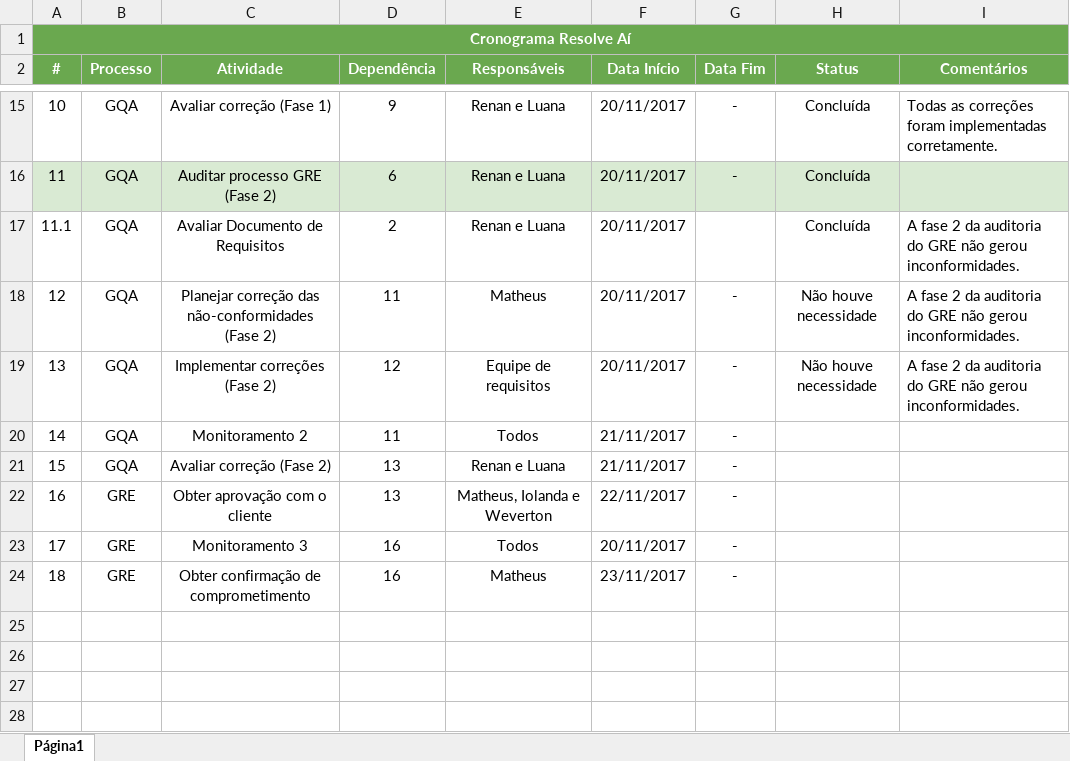
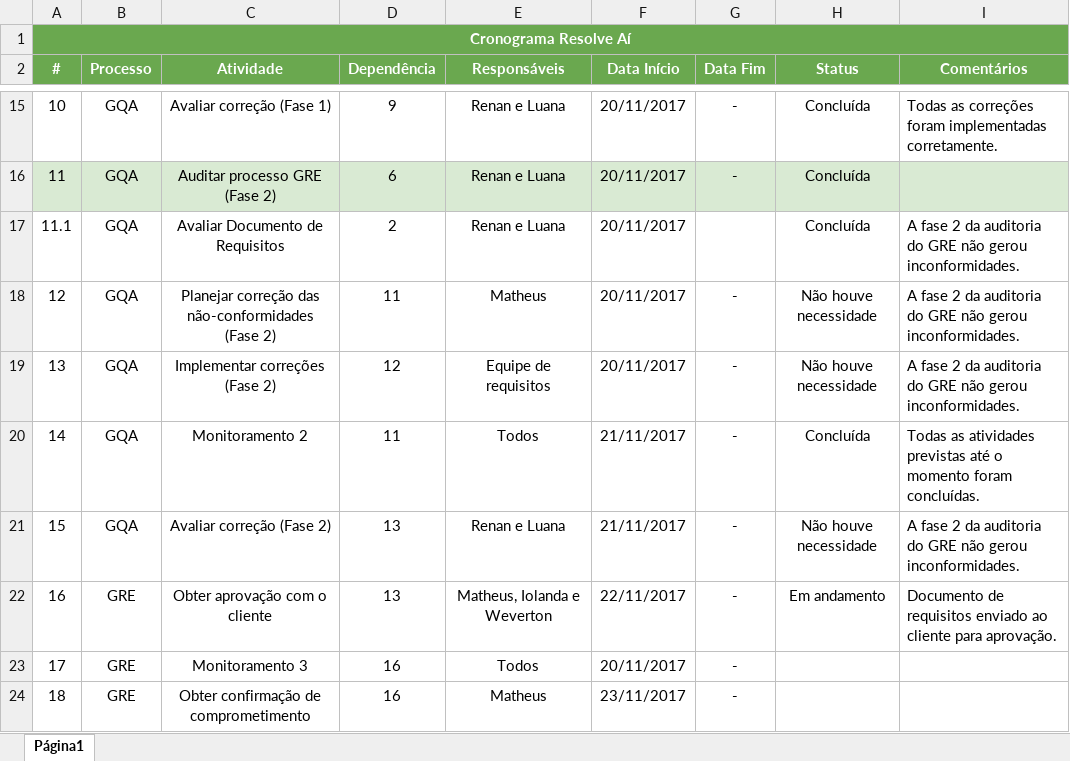
Before and after one commit to matheusscarvalho/Qualidade-SW-2017-2, an Excel workbook: 02-Projeto/01-ResolveAi/04-Cronograma.xlsx, sheet Página1, drawn as a sheet; only a part is shown, gaps mark what is left out; values as stored, in another font and other column widths than the file's, no borders; the diff names each change by its address in the sheet, - before the commit and + after, or states it on an @@ line.

```diff
--- a/02-Projeto/01-ResolveAi/04-Cronograma.xlsx (sheet Página1)
+++ b/02-Projeto/01-ResolveAi/04-Cronograma.xlsx (sheet Página1)
-H20 (Status): (empty)
+H20 (Status): Concluída
-I20 (Comentários): (empty)
+I20 (Comentários): Todas as atividades previstas até o momento foram concluídas.
-H21 (Status): (empty)
+H21 (Status): Não houve necessidade
-I21 (Comentários): (empty)
+I21 (Comentários): A fase 2 da auditoria do GRE não gerou inconformidades.
-H22 (Status): (empty)
+H22 (Status): Em andamento
-I22 (Comentários): (empty)
+I22 (Comentários): Documento de requisitos enviado ao cliente para aprovação.
```
Also changed, not shown: 02-Projeto/01-ResolveAi/01-GRE/02-PlanoGRE.xlsx, 2 other files.
